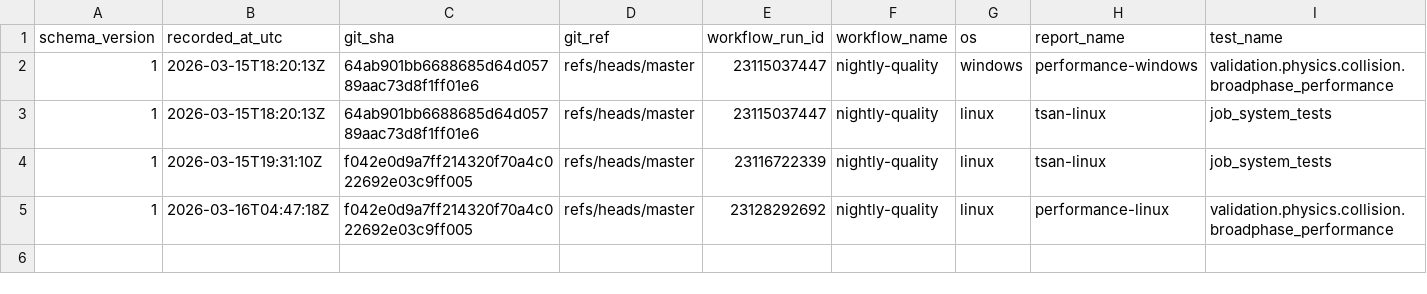
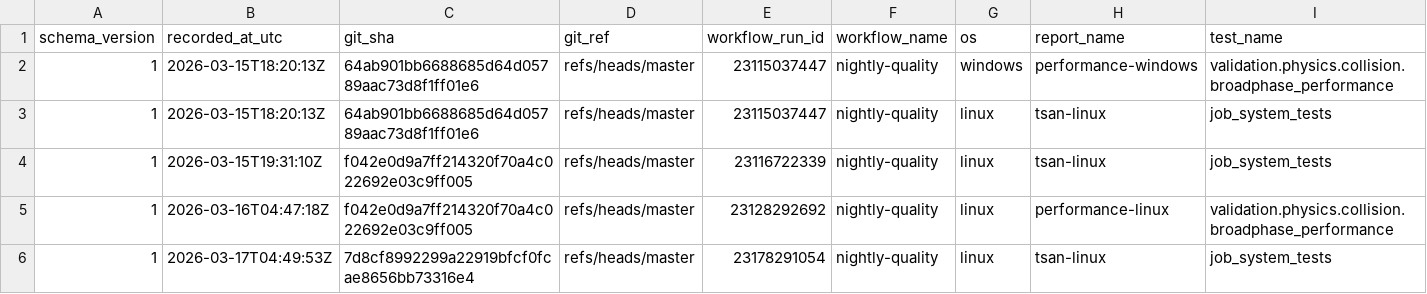
Before and after one commit to Jhoneagle/phynity, a CSV file: infra/history/flaky_test_history.csv, drawn as a sheet; only a part is shown; rows hold the shown columns only; the diff names each change by its address in the sheet, - before the commit and + after, or states it on an @@ line.

```diff
--- a/infra/history/flaky_test_history.csv
+++ b/infra/history/flaky_test_history.csv
+row 6: 1 | 2026-03-17T04:49:53Z | 7d8cf8992299a22919bfcf0fcae8656bb73316e4 | refs/heads/master | 23178291054 | nightly-quality | linux | tsan-linux | job_system_tests
```
Also changed, not shown: 1 other file.
